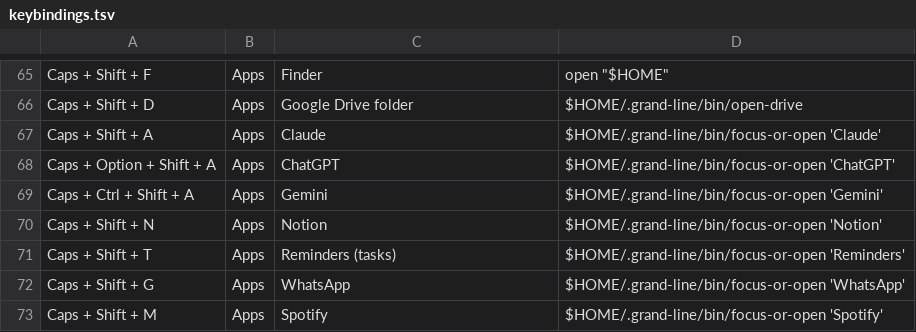
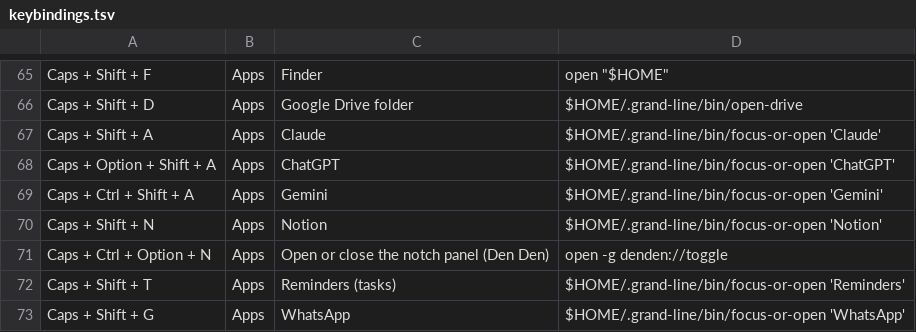
Before and after one commit to fahadbutt-git/grand-line, a TSV file: config/grand-line/keybindings.tsv, drawn as a sheet; only a part is shown, gaps mark what is left out; the shorter side is filled out with more unchanged rows.

Commit message:
Den Den replaces Boring Notch, and the app builder packs frameworks
Caps + Ctrl + Option + N opens or closes the notch panel. Apps list the
dynamic libraries they load in frameworks.tsv, and setup puts them in
Contents/Frameworks. CI now makes and checks the real app bundles.

```diff
--- a/config/grand-line/keybindings.tsv
+++ b/config/grand-line/keybindings.tsv
@@ -70,2 +70,3 @@ Caps + Ctrl + Shift + A	Apps	Gemini	$HOME/.grand-line/bin/focus-or-open 'Gemini'
 Caps + Shift + N	Apps	Notion	$HOME/.grand-line/bin/focus-or-open 'Notion'
+Caps + Ctrl + Option + N	Apps	Open or close the notch panel (Den Den)	open -g denden://toggle
 Caps + Shift + T	Apps	Reminders (tasks)	$HOME/.grand-line/bin/focus-or-open 'Reminders'
```
Also changed, not shown: 9 other files.
